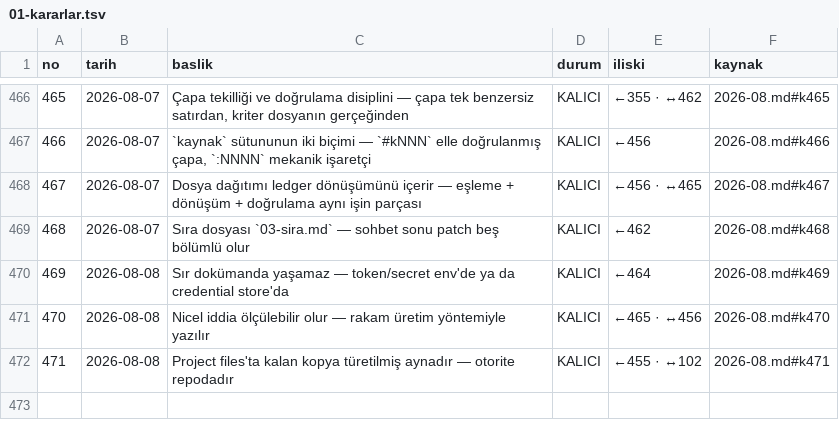
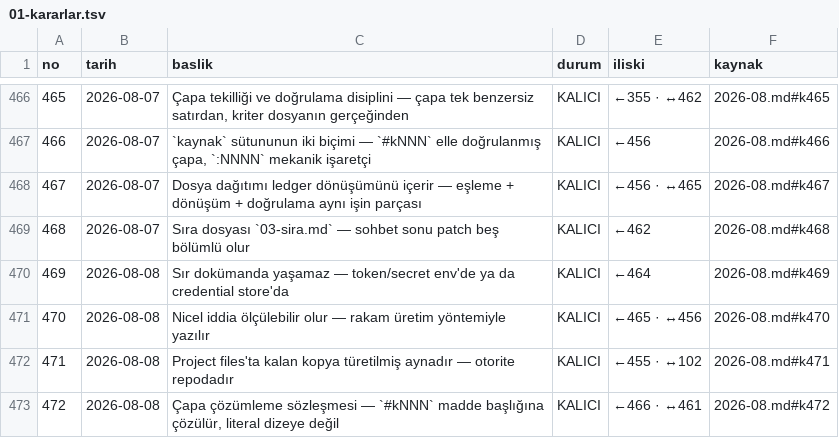
Before and after one commit to hlaorpz/ocak, a TSV file: docs/01-kararlar.tsv, drawn as a sheet; only a part is shown, gaps mark what is left out; the diff names each change by its address in the sheet, - before the commit and + after, or states it on an @@ line.

```diff
--- a/docs/01-kararlar.tsv
+++ b/docs/01-kararlar.tsv
+row 473: 472 | 2026-08-08 | Çapa çözümleme sözleşmesi — `#kNNN` madde başlığına çözülür, literal dizeye değil | KALICI | ←466 · ↔461 | 2026-08.md#k472
```
